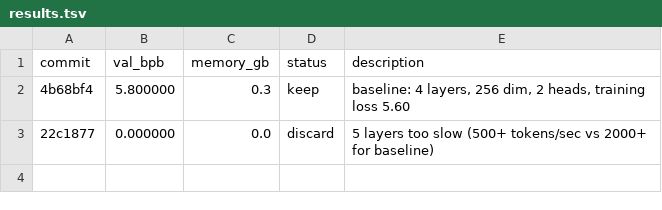
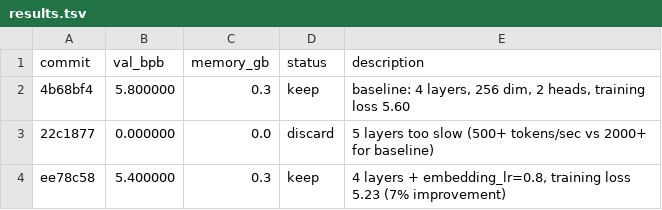
Before and after one commit to Abhaysharma53/test_autoresearch_folktales, a TSV file: results.tsv, drawn as a sheet.

Commit message:
Record experiment 3 success: embedding_lr=0.8 improves val_bpb to 5.40

```diff
--- a/results.tsv
+++ b/results.tsv
@@ -3 +3,2 @@ commit	val_bpb	memory_gb	status	description
 22c1877	0.000000	0.0	discard	5 layers too slow (500+ tokens/sec vs 2000+ for baseline)
+ee78c58	5.400000	0.3	keep	4 layers + embedding_lr=0.8, training loss 5.23 (7% improvement)
```
